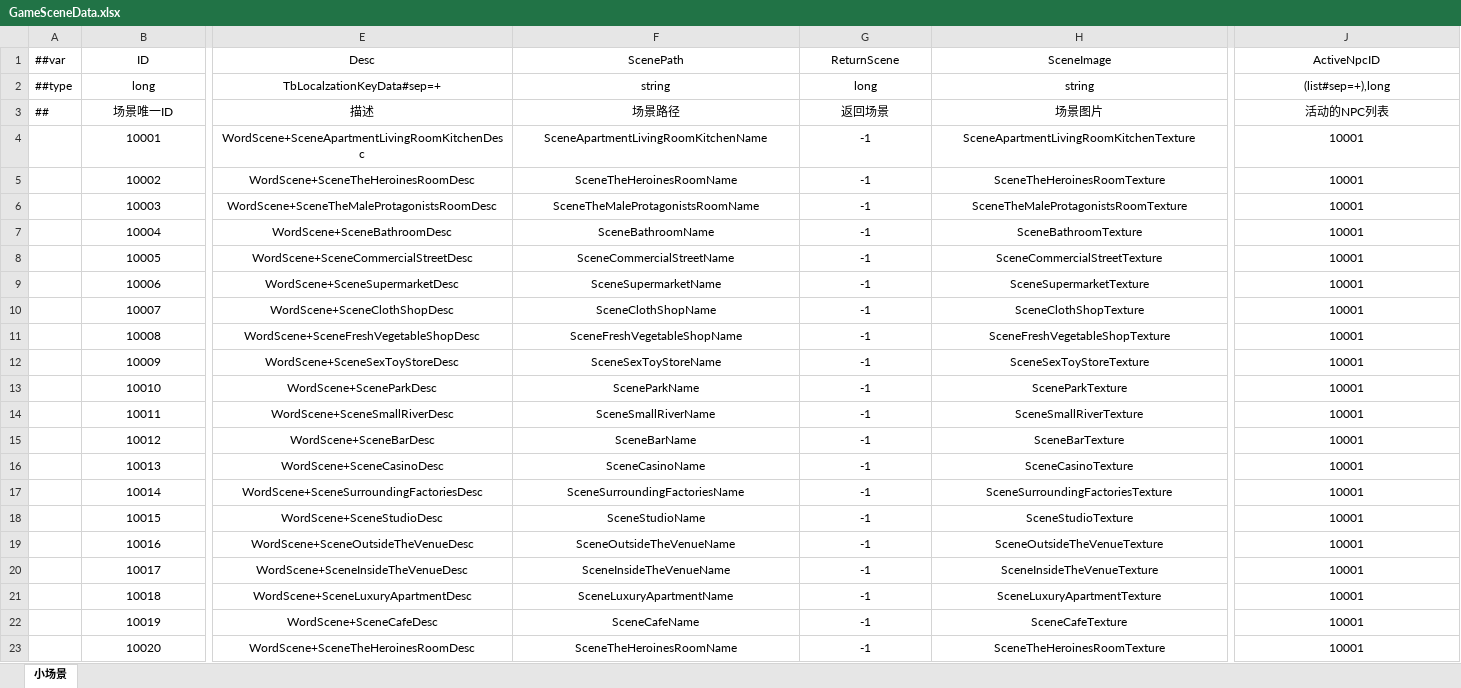
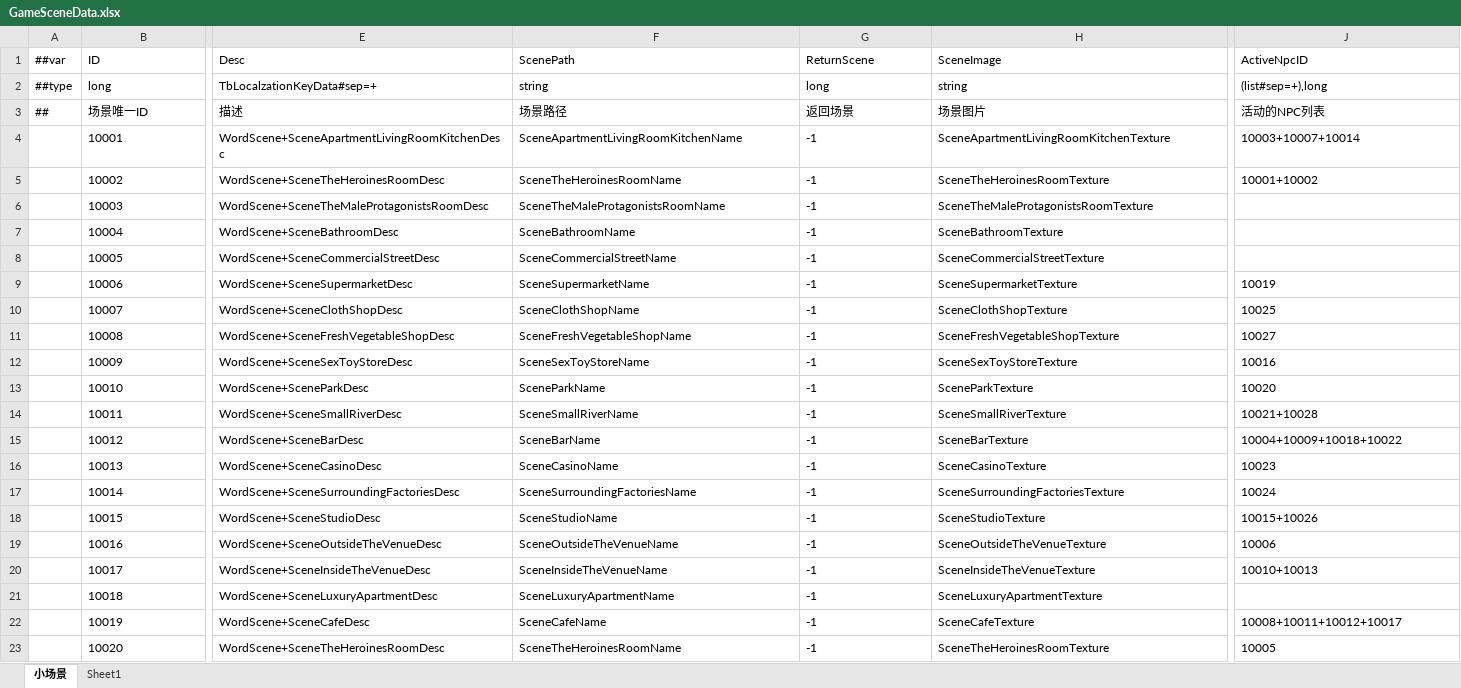
Before and after one commit to XiaoYuName/HD-2D, an Excel workbook: ExcelTool/LubanTools/DataTables/Datas/GameSceneData.xlsx, sheet 小场景, drawn as a sheet; only a part is shown, gaps mark what is left out; values as stored, in another font and other column widths than the file's, no borders; the diff covers the shown part only; the diff names each change by its address in the sheet, - before the commit and + after, or states it on an @@ line.

```diff
--- a/ExcelTool/LubanTools/DataTables/Datas/GameSceneData.xlsx (sheet 小场景)
+++ b/ExcelTool/LubanTools/DataTables/Datas/GameSceneData.xlsx (sheet 小场景)
+sheet tab: Sheet1
-B1:J3 alignment: center
+B1:J3 alignment: left
-B4:B23 alignment: center
+B4:B23 alignment: left
-E4:J5 alignment: center
+E4:J5 alignment: left
-J4 (ActiveNpcID): 10001
+J4 (ActiveNpcID): 10003+10007+10014
-J5 (ActiveNpcID): 10001
+J5 (ActiveNpcID): 10001+10002
-E6:H8 alignment: center
+E6:H8 alignment: left
-J6:J8 (ActiveNpcID): 10001
+J6:J8 (ActiveNpcID): (empty)
-E9:J20 alignment: center
+E9:J20 alignment: left
-J9 (ActiveNpcID): 10001
+J9 (ActiveNpcID): 10019
-J10 (ActiveNpcID): 10001
+J10 (ActiveNpcID): 10025
-J11 (ActiveNpcID): 10001
+J11 (ActiveNpcID): 10027
-J12 (ActiveNpcID): 10001
+J12 (ActiveNpcID): 10016
-J13 (ActiveNpcID): 10001
+J13 (ActiveNpcID): 10020
-J14 (ActiveNpcID): 10001
+J14 (ActiveNpcID): 10021+10028
-J15 (ActiveNpcID): 10001
+J15 (ActiveNpcID): 10004+10009+10018+10022
-J16 (ActiveNpcID): 10001
+J16 (ActiveNpcID): 10023
-J17 (ActiveNpcID): 10001
+J17 (ActiveNpcID): 10024
-J18 (ActiveNpcID): 10001
+J18 (ActiveNpcID): 10015+10026
-J19 (ActiveNpcID): 10001
+J19 (ActiveNpcID): 10006
-J20 (ActiveNpcID): 10001
+J20 (ActiveNpcID): 10010+10013
-E21:H21 alignment: center
+E21:H21 alignment: left
-J21 (ActiveNpcID): 10001
+J21 (ActiveNpcID): (empty)
-E22:J23 alignment: center
+E22:J23 alignment: left
-J22 (ActiveNpcID): 10001
+J22 (ActiveNpcID): 10008+10011+10012+10017
-J23 (ActiveNpcID): 10001
+J23 (ActiveNpcID): 10005
```
Also changed, not shown: cell formats elsewhere in this sheet, ExcelTool/LubanTools/DataTables/Datas/CharacterData.xlsx, ExcelTool/LubanTools/DataTables/Datas/DialogueData.xlsx, 7 other files.
